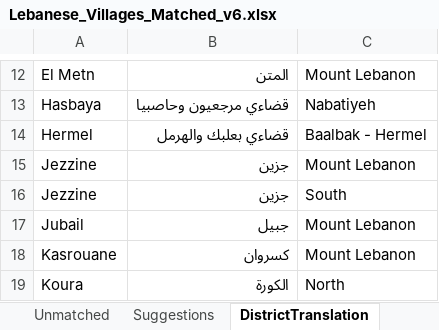
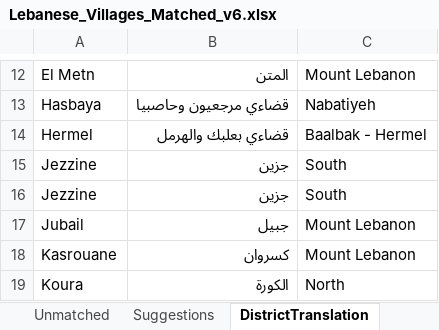
Before and after one commit to EbrahimKaram/Lebanon-Districts-D3-Map, an Excel workbook: modifier/Lebanese_Villages_Matched_v6.xlsx, sheet DistrictTranslation, drawn as a sheet; only a part is shown, gaps mark what is left out; values as stored, in another font and other column widths than the file's, no borders; the diff names each change by its address in the sheet, - before the commit and + after, or states it on an @@ line.

```diff
--- a/modifier/Lebanese_Villages_Matched_v6.xlsx (sheet DistrictTranslation)
+++ b/modifier/Lebanese_Villages_Matched_v6.xlsx (sheet DistrictTranslation)
-C15: Mount Lebanon
+C15: South
```
Also changed, not shown: sheet English (Full), sheet Unmatched, sheet Summary, sheet Review, sheet Arabic (Full).
